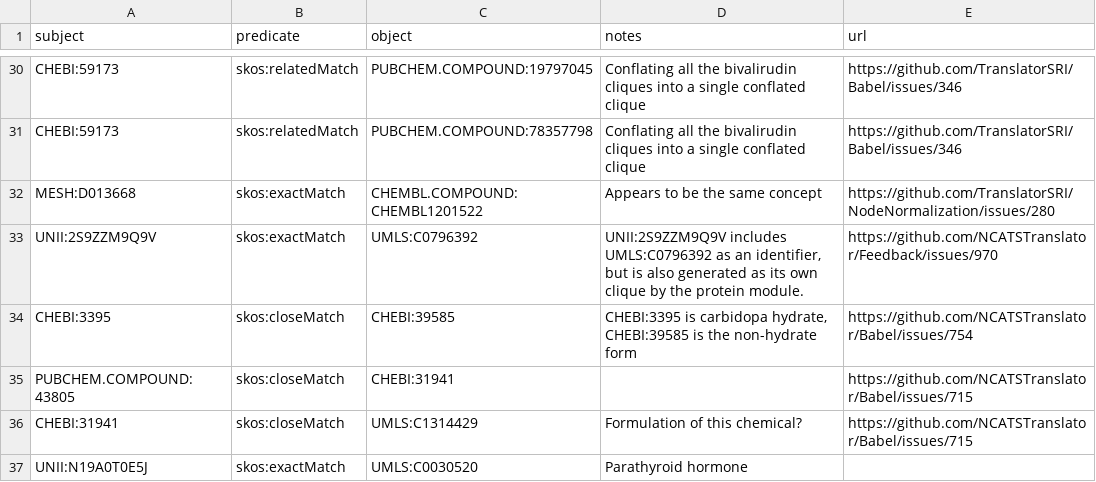
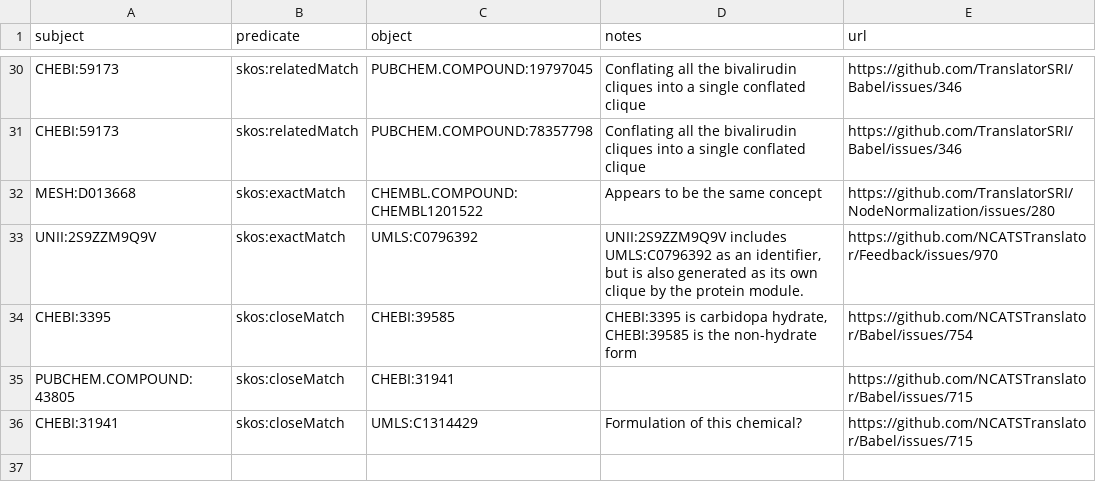
Before and after one commit to NCATSTranslator/Babel, a TSV file: input_data/manual_concords/drugchemical.tsv, drawn as a sheet; only a part is shown, gaps mark what is left out; the diff names each change by its address in the sheet, - before the commit and + after, or states it on an @@ line.

Commit message:
Removed parathyroid hormone from manual concords.
This would combine a Protein with a ChemicalEntity, which would cause
DrugChemical conflation to fail.

```diff
--- a/input_data/manual_concords/drugchemical.tsv
+++ b/input_data/manual_concords/drugchemical.tsv
-row 37: UNII:N19A0T0E5J | skos:exactMatch | UMLS:C0030520 | Parathyroid hormone
```
